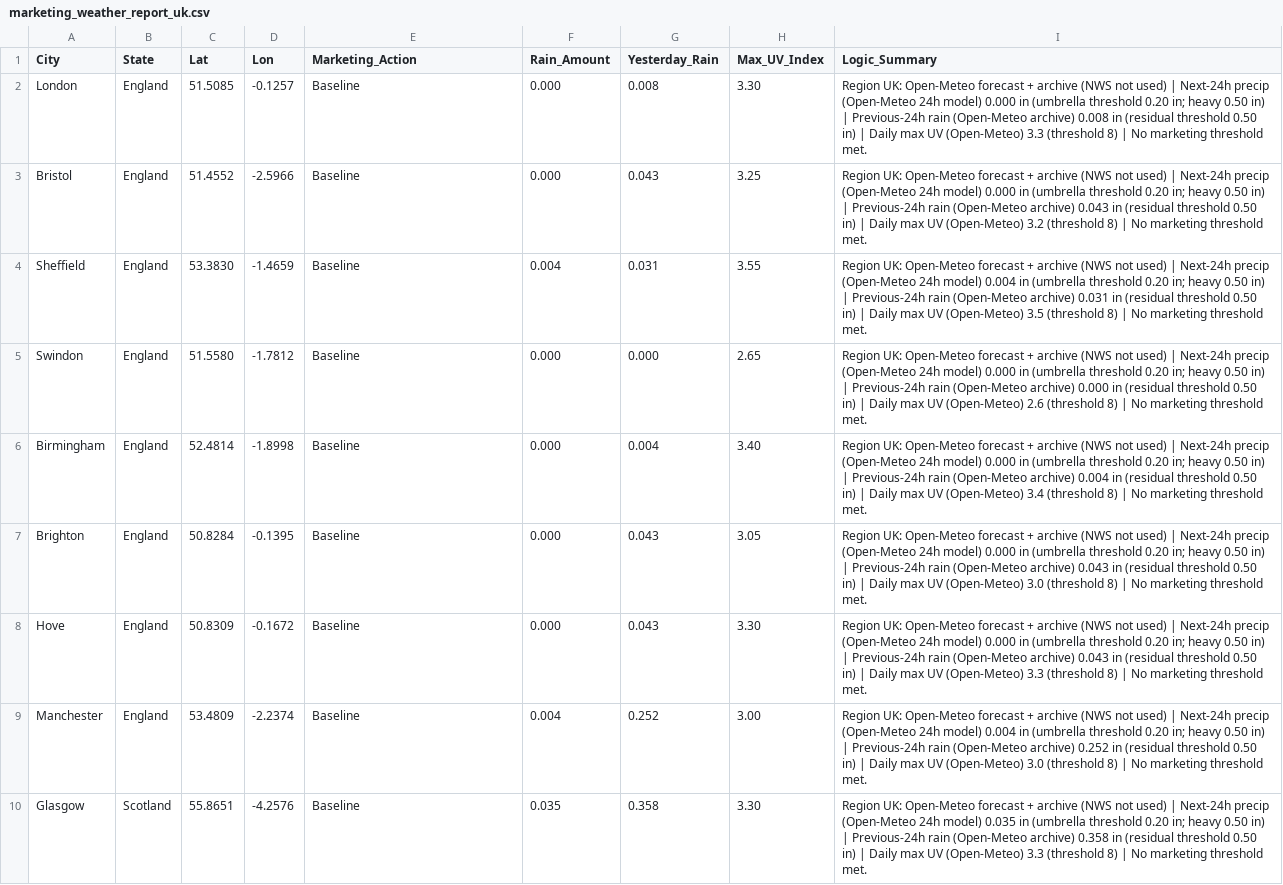
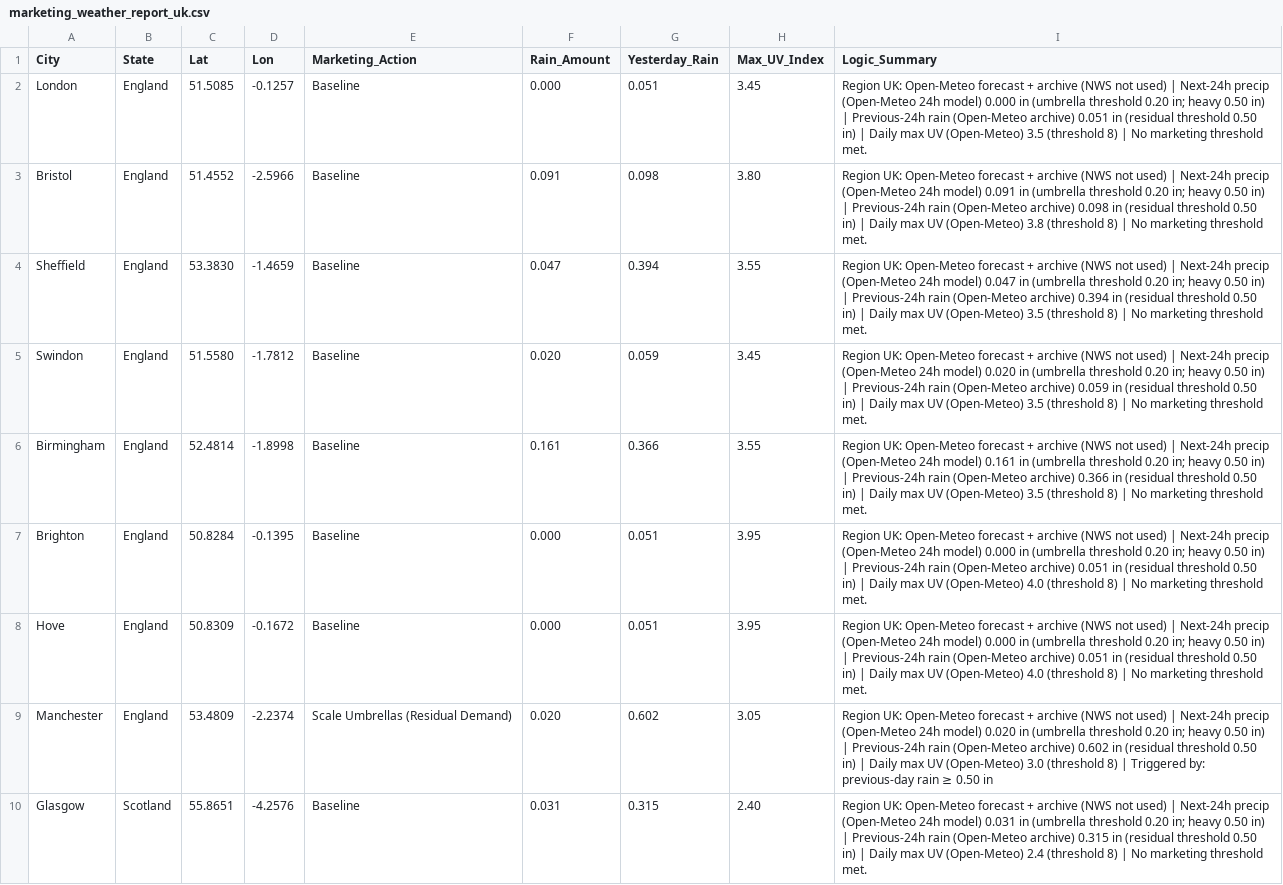
Before and after one commit to mg22mex/marketing-weather-engine, a CSV file: marketing_weather_report_uk.csv, drawn as a sheet; only a part is shown; the diff covers the shown part only; the diff names each change by its address in the sheet, - before the commit and + after, or states it on an @@ line.

```diff
--- a/marketing_weather_report_uk.csv
+++ b/marketing_weather_report_uk.csv
-G2 (Yesterday_Rain): 0.008
+G2 (Yesterday_Rain): 0.051
-H2 (Max_UV_Index): 3.30
+H2 (Max_UV_Index): 3.45
-I2 (Logic_Summary): …(Open-Meteo archive) 0.008 in (residual threshold 0.50 in) | Daily max UV (Open-Meteo) 3.3 (threshold 8)…
+I2 (Logic_Summary): …(Open-Meteo archive) 0.051 in (residual threshold 0.50 in) | Daily max UV (Open-Meteo) 3.5 (threshold 8)…
-F3 (Rain_Amount): 0.000
+F3 (Rain_Amount): 0.091
-G3 (Yesterday_Rain): 0.043
+G3 (Yesterday_Rain): 0.098
-H3 (Max_UV_Index): 3.25
+H3 (Max_UV_Index): 3.80
-I3 (Logic_Summary): …24h model) 0.000 in (umbrella threshold 0.20 in; heavy 0.50 in) | Previous-24h rain (Open-Meteo archive) 0.043 in (residual threshold 0.50 in) | Daily max UV (Open-Meteo) 3.2 (threshold 8)…
+I3 (Logic_Summary): …24h model) 0.091 in (umbrella threshold 0.20 in; heavy 0.50 in) | Previous-24h rain (Open-Meteo archive) 0.098 in (residual threshold 0.50 in) | Daily max UV (Open-Meteo) 3.8 (threshold 8)…
-F4 (Rain_Amount): 0.004
+F4 (Rain_Amount): 0.047
-G4 (Yesterday_Rain): 0.031
+G4 (Yesterday_Rain): 0.394
-I4 (Logic_Summary): …24h model) 0.004 in (umbrella threshold 0.20 in; heavy 0.50 in) | Previous-24h rain (Open-Meteo archive) 0.031 in (residual…
+I4 (Logic_Summary): …24h model) 0.047 in (umbrella threshold 0.20 in; heavy 0.50 in) | Previous-24h rain (Open-Meteo archive) 0.394 in (residual…
-F5 (Rain_Amount): 0.000
+F5 (Rain_Amount): 0.020
-G5 (Yesterday_Rain): 0.000
+G5 (Yesterday_Rain): 0.059
-H5 (Max_UV_Index): 2.65
+H5 (Max_UV_Index): 3.45
-I5 (Logic_Summary): …24h model) 0.000 in (umbrella threshold 0.20 in; heavy 0.50 in) | Previous-24h rain (Open-Meteo archive) 0.000 in (residual threshold 0.50 in) | Daily max UV (Open-Meteo) 2.6 (threshold 8)…
+I5 (Logic_Summary): …24h model) 0.020 in (umbrella threshold 0.20 in; heavy 0.50 in) | Previous-24h rain (Open-Meteo archive) 0.059 in (residual threshold 0.50 in) | Daily max UV (Open-Meteo) 3.5 (threshold 8)…
-F6 (Rain_Amount): 0.000
+F6 (Rain_Amount): 0.161
-G6 (Yesterday_Rain): 0.004
+G6 (Yesterday_Rain): 0.366
-H6 (Max_UV_Index): 3.40
+H6 (Max_UV_Index): 3.55
-I6 (Logic_Summary): …24h model) 0.000 in (umbrella threshold 0.20 in; heavy 0.50 in) | Previous-24h rain (Open-Meteo archive) 0.004 in (residual threshold 0.50 in) | Daily max UV (Open-Meteo) 3.4 (threshold 8)…
+I6 (Logic_Summary): …24h model) 0.161 in (umbrella threshold 0.20 in; heavy 0.50 in) | Previous-24h rain (Open-Meteo archive) 0.366 in (residual threshold 0.50 in) | Daily max UV (Open-Meteo) 3.5 (threshold 8)…
-G7:G8 (Yesterday_Rain): 0.043
+G7:G8 (Yesterday_Rain): 0.051
-H7 (Max_UV_Index): 3.05
+H7 (Max_UV_Index): 3.95
-I7 (Logic_Summary): …(Open-Meteo archive) 0.043 in (residual threshold 0.50 in) | Daily max UV (Open-Meteo) 3.0 (threshold 8)…
+I7 (Logic_Summary): …(Open-Meteo archive) 0.051 in (residual threshold 0.50 in) | Daily max UV (Open-Meteo) 4.0 (threshold 8)…
-H8 (Max_UV_Index): 3.30
+H8 (Max_UV_Index): 3.95
-I8 (Logic_Summary): …(Open-Meteo archive) 0.043 in (residual threshold 0.50 in) | Daily max UV (Open-Meteo) 3.3 (threshold 8)…
+I8 (Logic_Summary): …(Open-Meteo archive) 0.051 in (residual threshold 0.50 in) | Daily max UV (Open-Meteo) 4.0 (threshold 8)…
-E9 (Marketing_Action): Baseline
+E9 (Marketing_Action): Scale Umbrellas (Residual Demand)
-F9 (Rain_Amount): 0.004
+F9 (Rain_Amount): 0.020
-G9 (Yesterday_Rain): 0.252
+G9 (Yesterday_Rain): 0.602
-H9 (Max_UV_Index): 3.00
+H9 (Max_UV_Index): 3.05
-I9 (Logic_Summary): …24h model) 0.004 in (umbrella threshold 0.20 in; heavy 0.50 in) | Previous-24h rain (Open-Meteo archive) 0.252 in (residual threshold 0.50 in) | Daily max UV (Open-Meteo) 3.0 (threshold 8) | No marketing threshold met.
+I9 (Logic_Summary): …24h model) 0.020 in (umbrella threshold 0.20 in; heavy 0.50 in) | Previous-24h rain (Open-Meteo archive) 0.602 in (residual threshold 0.50 in) | Daily max UV (Open-Meteo) 3.0 (threshold 8) | Triggered by: previous-day rain ≥ 0.50 in
-F10 (Rain_Amount): 0.035
+F10 (Rain_Amount): 0.031
-G10 (Yesterday_Rain): 0.358
+G10 (Yesterday_Rain): 0.315
-H10 (Max_UV_Index): 3.30
+H10 (Max_UV_Index): 2.40
-I10 (Logic_Summary): …24h model) 0.035 in (umbrella threshold 0.20 in; heavy 0.50 in) | Previous-24h rain (Open-Meteo archive) 0.358 in (residual threshold 0.50 in) | Daily max UV (Open-Meteo) 3.3 (threshold 8)…
+I10 (Logic_Summary): …24h model) 0.031 in (umbrella threshold 0.20 in; heavy 0.50 in) | Previous-24h rain (Open-Meteo archive) 0.315 in (residual threshold 0.50 in) | Daily max UV (Open-Meteo) 2.4 (threshold 8)…
```
Also changed, not shown: 90 edited cells elsewhere in this file, marketing_weather_report_can.csv, marketing_weather_report_us.csv.
